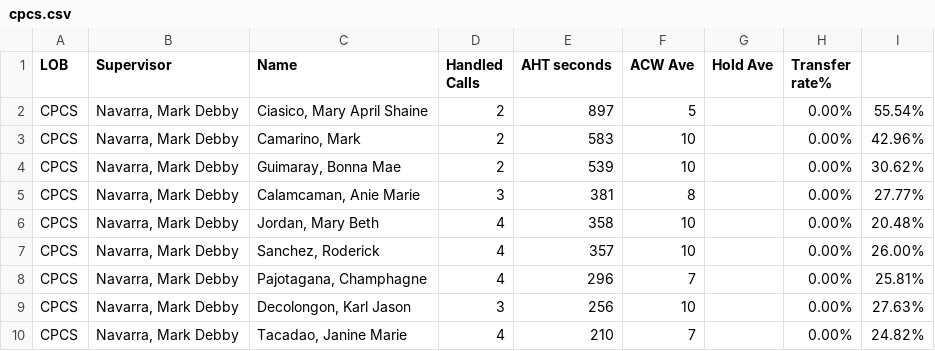
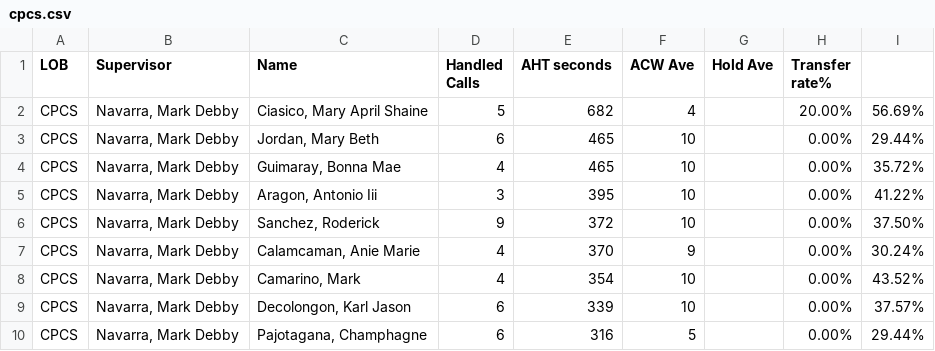
Before and after one commit to mosaicphl/CPCSAHTinterval, a CSV file: cpcs.csv, drawn as a sheet; only a part is shown; the diff covers the shown part only.

```diff
--- a/cpcs.csv
+++ b/cpcs.csv
@@ -1,10 +1,10 @@
 LOB,Supervisor,Name ,Handled Calls ,AHT seconds,ACW Ave,Hold Ave,Transfer rate%,
-CPCS,"Navarra, Mark Debby","Ciasico, Mary April Shaine",2,897,5,,0.00%,55.54%
-CPCS,"Navarra, Mark Debby","Camarino, Mark",2,583,10,,0.00%,42.96%
-CPCS,"Navarra, Mark Debby","Guimaray, Bonna Mae",2,539,10,,0.00%,30.62%
-CPCS,"Navarra, Mark Debby","Calamcaman, Anie Marie",3,381,8,,0.00%,27.77%
-CPCS,"Navarra, Mark Debby","Jordan, Mary Beth",4,358,10,,0.00%,20.48%
-CPCS,"Navarra, Mark Debby","Sanchez, Roderick",4,357,10,,0.00%,26.00%
-CPCS,"Navarra, Mark Debby","Pajotagana, Champhagne",4,296,7,,0.00%,25.81%
-CPCS,"Navarra, Mark Debby","Decolongon, Karl Jason",3,256,10,,0.00%,27.63%
-CPCS,"Navarra, Mark Debby","Tacadao, Janine Marie",4,210,7,,0.00%,24.82%
+CPCS,"Navarra, Mark Debby","Ciasico, Mary April Shaine",5,682,4,,20.00%,56.69%
+CPCS,"Navarra, Mark Debby","Jordan, Mary Beth",6,465,10,,0.00%,29.44%
+CPCS,"Navarra, Mark Debby","Guimaray, Bonna Mae",4,465,10,,0.00%,35.72%
+CPCS,"Navarra, Mark Debby","Aragon, Antonio Iii",3,395,10,,0.00%,41.22%
+CPCS,"Navarra, Mark Debby","Sanchez, Roderick",9,372,10,,0.00%,37.50%
+CPCS,"Navarra, Mark Debby","Calamcaman, Anie Marie",4,370,9,,0.00%,30.24%
+CPCS,"Navarra, Mark Debby","Camarino, Mark",4,354,10,,0.00%,43.52%
+CPCS,"Navarra, Mark Debby","Decolongon, Karl Jason",6,339,10,,0.00%,37.57%
+CPCS,"Navarra, Mark Debby","Pajotagana, Champhagne",6,316,5,,0.00%,29.44%
```
Also changed, not shown: 7 added rows, 1 removed row and 16 edited cells elsewhere in this file, cpcsAHT.csv.
